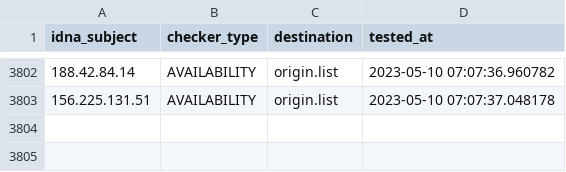
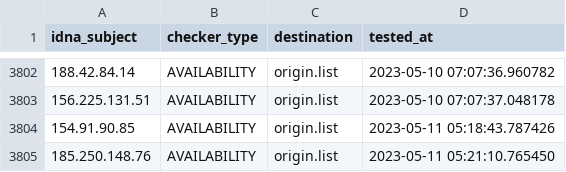
Before and after one commit to bigdargon/hostsVN-IP-dead-hosts, a CSV file: .pyfunceble/inactive.csv, drawn as a sheet; only a part is shown, gaps mark what is left out.

```diff
--- a/.pyfunceble/inactive.csv
+++ b/.pyfunceble/inactive.csv
@@ -3803 +3803,3 @@ idna_subject,checker_type,destination,tested_at
 156.225.131.51,AVAILABILITY,origin.list,2023-05-10 07:07:37.048178
+154.91.90.85,AVAILABILITY,origin.list,2023-05-11 05:18:43.787426
+185.250.148.76,AVAILABILITY,origin.list,2023-05-11 05:21:10.765450
```
Also changed, not shown: 11 other files.
